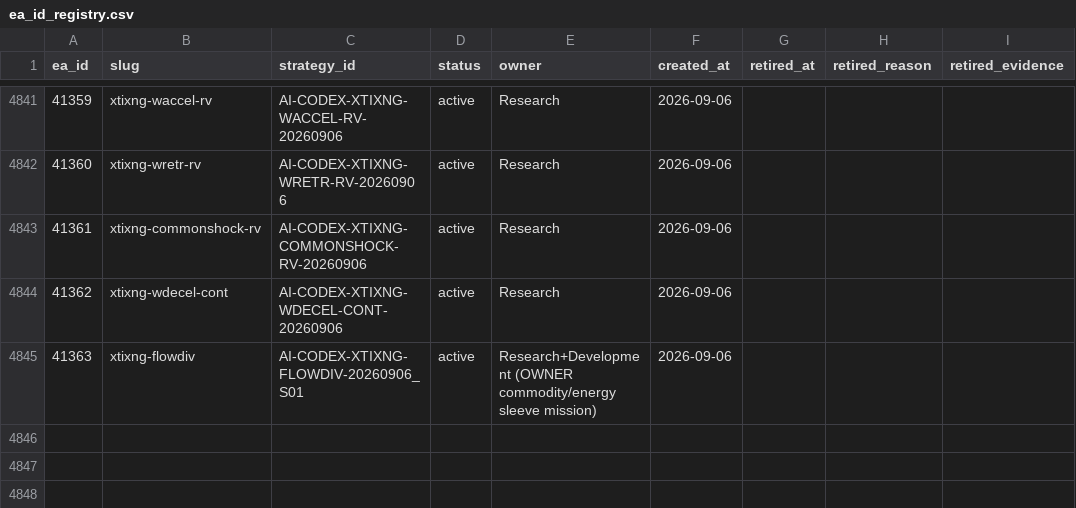
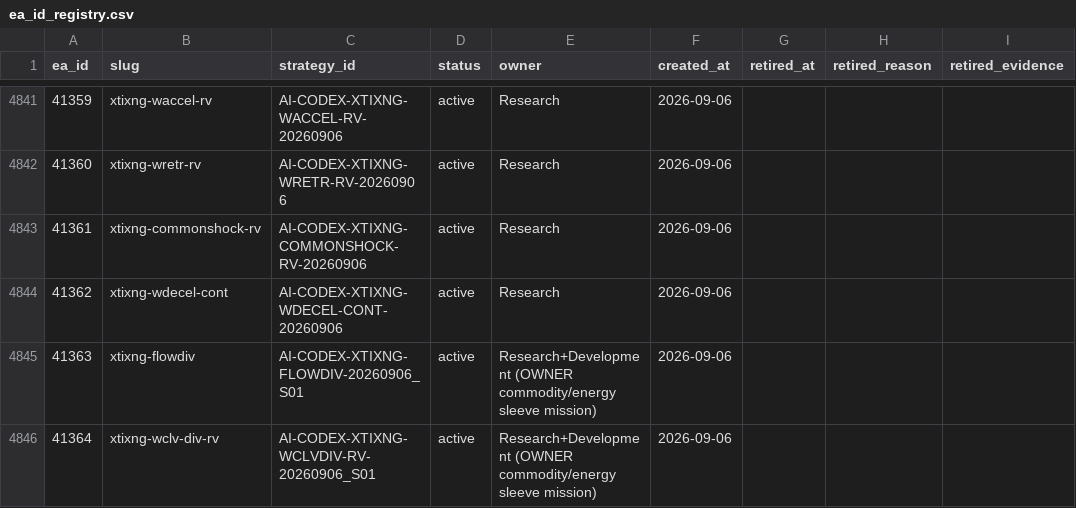
Before and after one commit to QuantMechanica/VPS-PortfolioBuild, a CSV file: framework/registry/ea_id_registry.csv, drawn as a sheet; only a part is shown, gaps mark what is left out; the diff names each change by its address in the sheet, - before the commit and + after, or states it on an @@ line.

Commit message:
research: approve QM5_41364 XTI XNG CLV card

```diff
--- a/framework/registry/ea_id_registry.csv
+++ b/framework/registry/ea_id_registry.csv
+row 4846: 41364 | xtixng-wclv-div-rv | AI-CODEX-XTIXNG-WCLVDIV-RV-20260906_S01 | active | Research+Development (OWNER commodity/energy sleeve mission) | 2026-09-06
```
Also changed, not shown: 2 other files.
